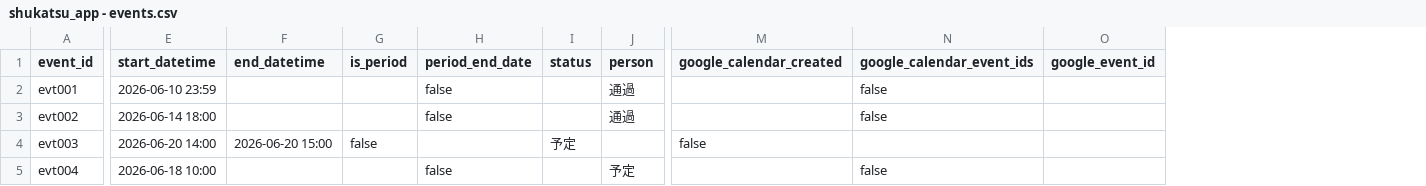
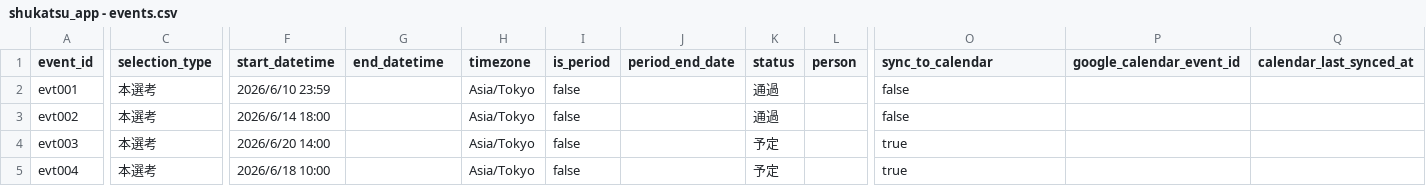
Before and after one commit to sunnykamachan41-creator/job-hunt-note, a CSV file: 03_db_schema/shukatsu_app - events.csv, drawn as a sheet; only a part is shown, gaps mark what is left out; removed rows and columns are numbered as before the commit, all else as after; the diff names each change by its address in the sheet, - before the commit and + after, or states it on an @@ line.

```diff
--- a/03_db_schema/shukatsu_app - events.csv
+++ b/03_db_schema/shukatsu_app - events.csv
+column C (selection_type), rows 2-5: all 本選考
+column H (timezone), rows 2-5: all Asia/Tokyo
-column M (google_calendar_created), row 4: false
-column O (google_event_id), empty
+column P (google_calendar_event_id), empty
+column Q (calendar_last_synced_at), empty
-O1: google_calendar_event_ids
+O1: sync_to_calendar
-F2 (start_datetime): 2026-06-10 23:59
+F2 (start_datetime): 2026/6/10 23:59
-I2:I3 (is_period): (empty)
+I2:I3 (is_period): false
-J2:J3 (period_end_date): false
+J2:J3 (period_end_date): (empty)
-K2:K3 (status): (empty)
+K2:K3 (status): 通過
-L2:L3 (person): 通過
+L2:L3 (person): (empty)
-F3 (start_datetime): 2026-06-14 18:00
+F3 (start_datetime): 2026/6/14 18:00
-F4 (start_datetime): 2026-06-20 14:00
+F4 (start_datetime): 2026/6/20 14:00
-G4 (end_datetime): 2026-06-20 15:00
+G4 (end_datetime): (empty)
-O4 (sync_to_calendar): (empty)
+O4 (sync_to_calendar): true
-F5 (start_datetime): 2026-06-18 10:00
+F5 (start_datetime): 2026/6/18 10:00
-I5 (is_period): (empty)
+I5 (is_period): false
-J5 (period_end_date): false
+J5 (period_end_date): (empty)
-K5 (status): (empty)
+K5 (status): 予定
-L5 (person): 予定
+L5 (person): (empty)
-O5 (sync_to_calendar): false
+O5 (sync_to_calendar): true
```
Also changed, not shown: 03_db_schema/shukatsu_app - companies.csv, 03_db_schema/shukatsu_app - settings.csv, 49 other files.
